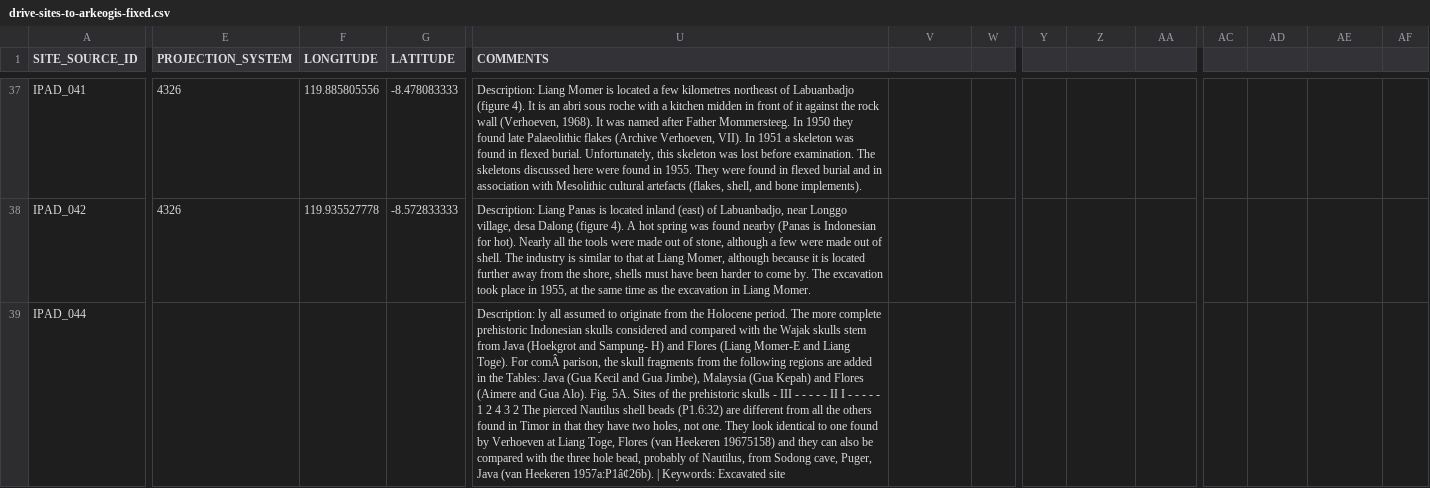
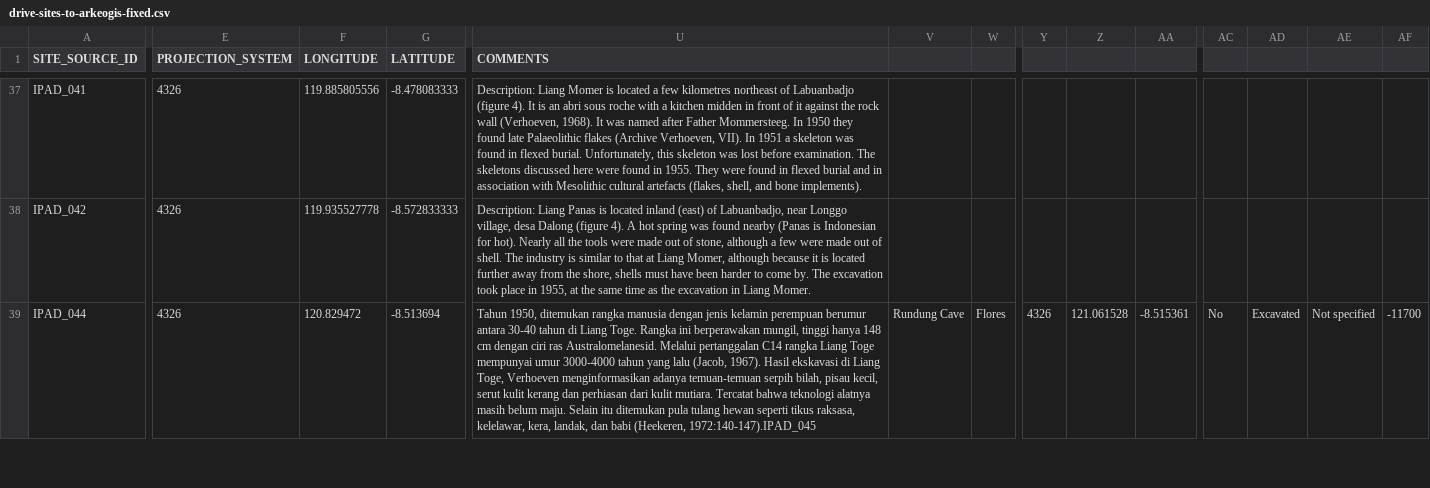
Before and after one commit to CataIvancov/IPAD_ArkeOpen, a CSV file: arke-platform/data/drive-sites-to-arkeogis-fixed.csv, drawn as a sheet; only a part is shown, gaps mark what is left out; the diff covers the shown part only; the diff names each change by its address in the sheet, - before the commit and + after, or states it on an @@ line.

Commit message:
arke-platform/data/drive-sites-to-arkeogis-fixed.csv

```diff
--- a/arke-platform/data/drive-sites-to-arkeogis-fixed.csv
+++ b/arke-platform/data/drive-sites-to-arkeogis-fixed.csv
-E39 (PROJECTION_SYSTEM): (empty)
+E39 (PROJECTION_SYSTEM): 4326
-F39 (LONGITUDE): (empty)
+F39 (LONGITUDE): 120.829472
-G39 (LATITUDE): (empty)
+G39 (LATITUDE): -8.513694
-U39 (COMMENTS): Description: ly all assumed to originate from the Holocene period. The more complete prehistoric Indonesian skulls considered and compared with the Wajak skulls stem from Java (Hoekgrot and Sampung- H) and Flores (Liang Momer-E and Liang Toge). For comÂ parison, the skull fragments from the following regions are added in the Tables: Java (Gua Kecil and Gua Jimbe), Malaysia (Gua Kepah) and Flores (Aimere and Gua Alo). Fig. 5A. Sites of the prehistoric skulls - III - - - - - II I - - - - - 1 2 4 3 2 The pierced Nautilus shell beads (P1.6:32) are different from all the others found in Timor in that they have two holes, not one. They look identical to one found by Verhoeven at Liang Toge, Flores (van Heekeren 19675158) and they can also be compared with the three hole bead, probably of Nautilus, from Sodong cave, Puger, Java (van Heekeren 1957a:P1â¢26b). | Keywords: Excavated site
+U39 (COMMENTS): Tahun 1950, ditemukan rangka manusia dengan jenis kelamin perempuan berumur antara 30-40 tahun di Liang Toge. Rangka ini berperawakan mungil, tinggi hanya 148 cm dengan ciri ras Australomelanesid. Melalui pertanggalan C14 rangka Liang Toge mempunyai umur 3000-4000 tahun yang lalu (Jacob, 1967). Hasil ekskavasi di Liang Toge, Verhoeven menginformasikan adanya temuan-temuan serpih bilah, pisau kecil, serut kulit kerang dan perhiasan dari kulit mutiara. Tercatat bahwa teknologi alatnya masih belum maju. Selain itu ditemukan pula tulang hewan seperti tikus raksasa, kelelawar, kera, landak, dan babi (Heekeren, 1972:140-147).IPAD_045
-V39: (empty)
+V39: Rundung Cave
-W39: (empty)
+W39: Flores
-Y39: (empty)
+Y39: 4326
-Z39: (empty)
+Z39: 121.061528
-AA39: (empty)
+AA39: -8.515361
-AC39: (empty)
+AC39: No
-AD39: (empty)
+AD39: Excavated
-AE39: (empty)
+AE39: Not specified
-AF39: (empty)
+AF39: -11700
```
Also changed, not shown: 1 removed row and 6 edited cells elsewhere in this file.
